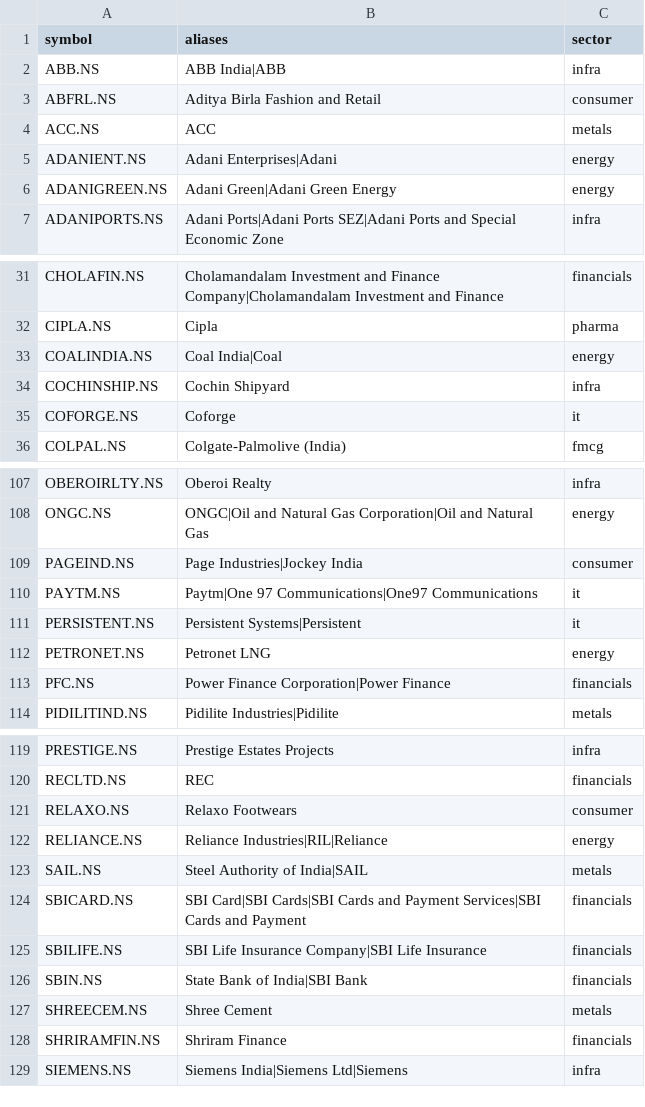
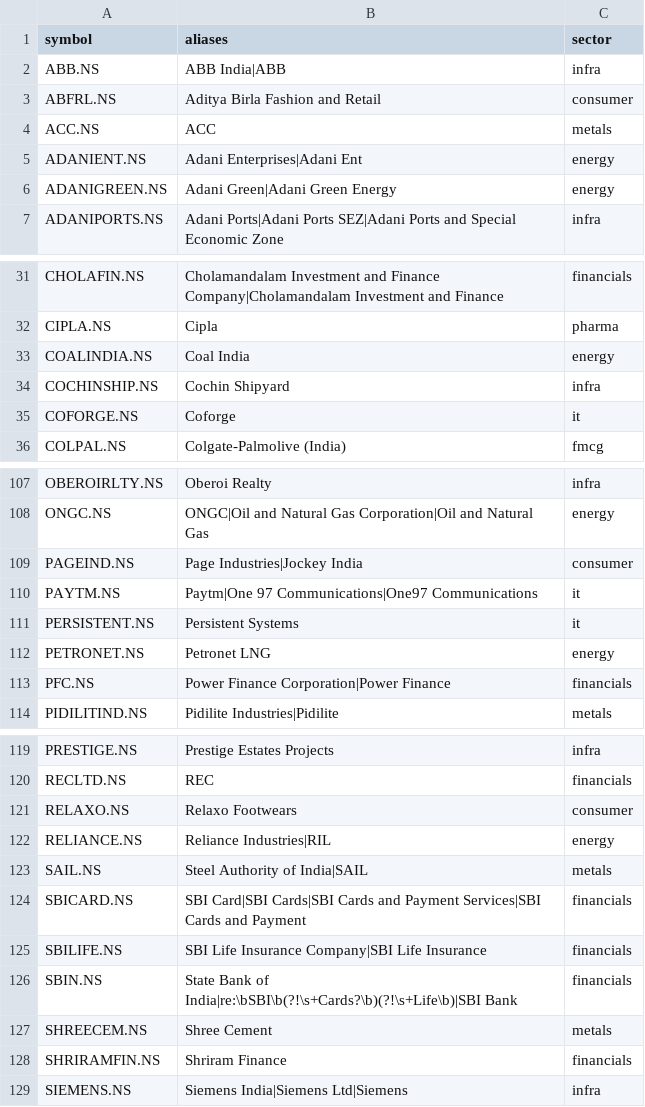
Before and after one commit to maverick14303/stock-news-monitor, a CSV file: tickers.csv, drawn as a sheet; only a part is shown, gaps mark what is left out.

Commit message:
Alias correctness: one cut, one marker (NM-3, NM-13, NM-14, NM-17)
Four alias defects fixed in ONE commit because migrate.py rescans all
history: an alias edit retroactively rewrites article_tickers corpus-wide
while scoreboard.py only rewrites labels inside a 30-day window, so every
separate edit would create another undocumented date where a symbol
silently means something else.

NM-3/NM-13 — bare "Adani", "Coal", "Reliance", "Persistent" added to
BLOCKLIST and removed from tickers.csv. Measured over 12,132 articles,
"Adani" matched 95 titles of which only 27 named Adani Enterprises; the
rest were ADANIPORTS / ADANIGREEN / ADANIENSOL / "Adani Group" — other
listings, so this was not noise, it was systematic mis-attribution to a
sibling. ADANIENT.NS headline rows 72 -> 16 (54 of the 56 removed named a
different company). "Adani Ent" added as its own alias: \b cannot fire
inside "Enterprises", and those were the only 2 correct rows bare "Adani"
was carrying.

NM-17 — SBIN.NS had matched ZERO headlines ever while 54 titles said
"SBI". A bare alias is impossible ("SBI Card(s)" -> SBICARD.NS, "SBI Life"
-> SBILIFE.NS are separate listings), so SBIN gets a guarded regex alias
re:\bSBI\b(?!\s+Cards?\b)(?!\s+Life\b). newslib.load_ticker_patterns now
accepts an `re:` prefix for exactly this case. SBIN.NS 0 -> 45 rows, 0
regex mismatches; SBICARD 6 -> 6 and SBILIFE 1 -> 1, so the guard holds.

NM-14 — config.json listed one Economic Times URL twice ("Economic Times
Markets" / "ET Markets Wrap"), so every run fetched it twice and
source_weights() saw one newsroom as two outlets. Duplicate removed; the
50 existing ET Markets Wrap article_sources rows are left alone.

Cost, recorded rather than hidden: blocking bare "Reliance" also loses 8
genuine RIL headlines (AGM / Retail stories). RELIANCE.NS keeps "Reliance
Industries" and "RIL", which cover earnings. A guarded Reliance alias is
FIX LATER.

migrate.py now stamps meta['alias_rev'] on every rescan so the cut is
machine-readable. LESSONS.md L21 and ROADMAP_ML §3 record what a
walk-forward split must do about rows on either side of it.

Verified against a COPY of news.db in a scratch dir; the live 17 MB
news.db is untouched, so the cloud applies the rescan itself on its next
run (migrate.py is step 1).

```diff
--- a/tickers.csv
+++ b/tickers.csv
@@ -4,3 +4,3 @@ ABFRL.NS,Aditya Birla Fashion and Retail,consumer
 ACC.NS,ACC,metals
-ADANIENT.NS,Adani Enterprises|Adani,energy
+ADANIENT.NS,Adani Enterprises|Adani Ent,energy
 ADANIGREEN.NS,Adani Green|Adani Green Energy,energy
@@ -32,3 +32,3 @@ CHOLAFIN.NS,Cholamandalam Investment and Finance Company|Cholamandalam Investmen
 CIPLA.NS,Cipla,pharma
-COALINDIA.NS,Coal India|Coal,energy
+COALINDIA.NS,Coal India,energy
 COCHINSHIP.NS,Cochin Shipyard,infra
@@ -110,3 +110,3 @@ PAGEIND.NS,Page Industries|Jockey India,consumer
 PAYTM.NS,Paytm|One 97 Communications|One97 Communications,it
-PERSISTENT.NS,Persistent Systems|Persistent,it
+PERSISTENT.NS,Persistent Systems,it
 PETRONET.NS,Petronet LNG,energy
@@ -121,3 +121,3 @@ RECLTD.NS,REC,financials
 RELAXO.NS,Relaxo Footwears,consumer
-RELIANCE.NS,Reliance Industries|RIL|Reliance,energy
+RELIANCE.NS,Reliance Industries|RIL,energy
 SAIL.NS,Steel Authority of India|SAIL,metals
@@ -125,3 +125,3 @@ SBICARD.NS,SBI Card|SBI Cards|SBI Cards and Payment Services|SBI Cards and Payme
 SBILIFE.NS,SBI Life Insurance Company|SBI Life Insurance,financials
-SBIN.NS,State Bank of India|SBI Bank,financials
+SBIN.NS,State Bank of India|re:\bSBI\b(?!\s+Cards?\b)(?!\s+Life\b)|SBI Bank,financials
 SHREECEM.NS,Shree Cement,metals
```
Also changed, not shown: 6 other files.
